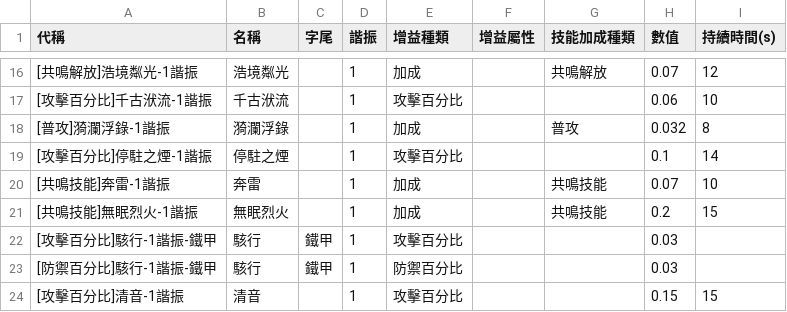
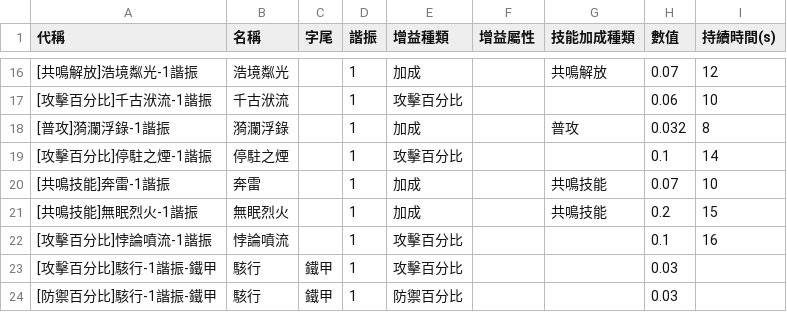
Before and after one commit to ZetsuBouKyo/WutheringWaves, a TSV file: data/v1/zh_tw/buff/weapon.tsv, drawn as a sheet; only a part is shown, gaps mark what is left out; the shorter side is filled out with more unchanged rows; the diff names each change by its address in the sheet, - before the commit and + after, or states it on an @@ line.

Commit message:
feat: data

```diff
--- a/data/v1/zh_tw/buff/weapon.tsv
+++ b/data/v1/zh_tw/buff/weapon.tsv
+row 22: [攻擊百分比]悖論噴流-1諧振 | 悖論噴流 |  | 1 | 攻擊百分比 |  |  | 0.1 | 16
```
Also changed, not shown: 3 other files.
